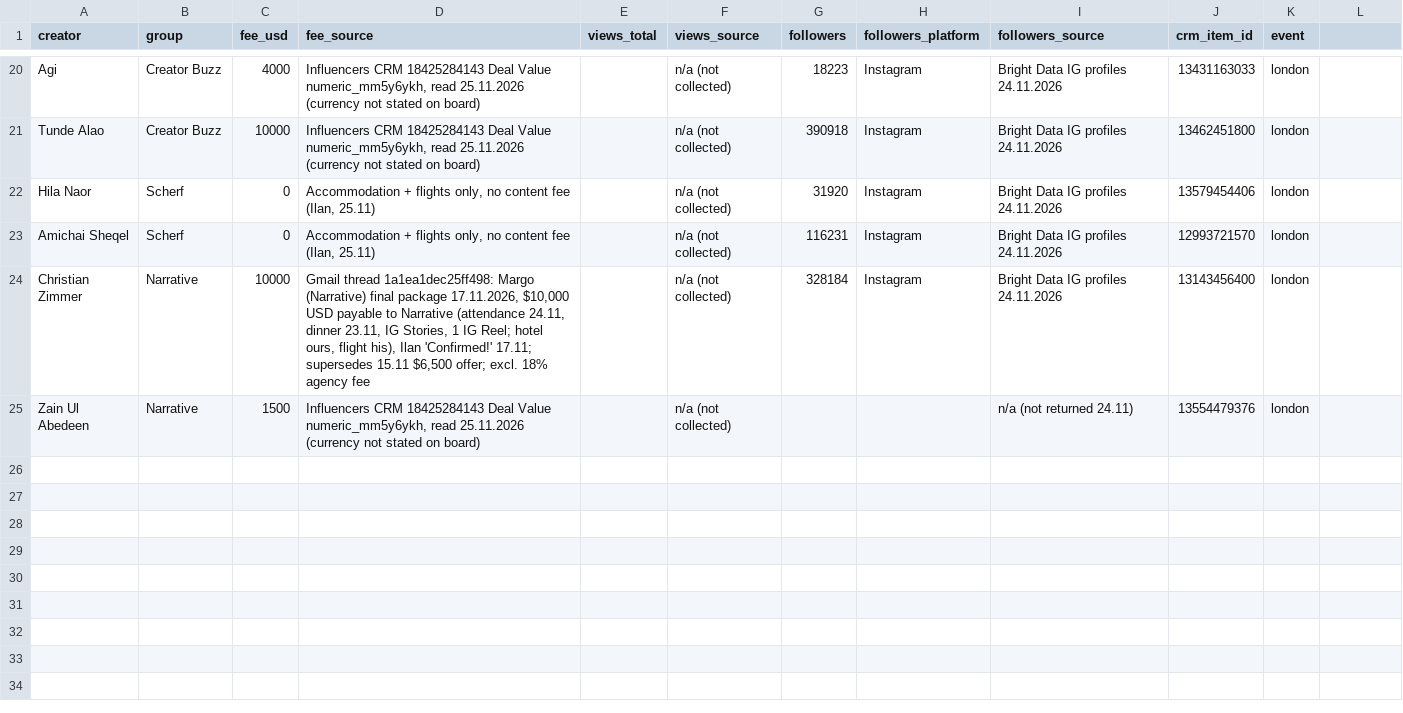
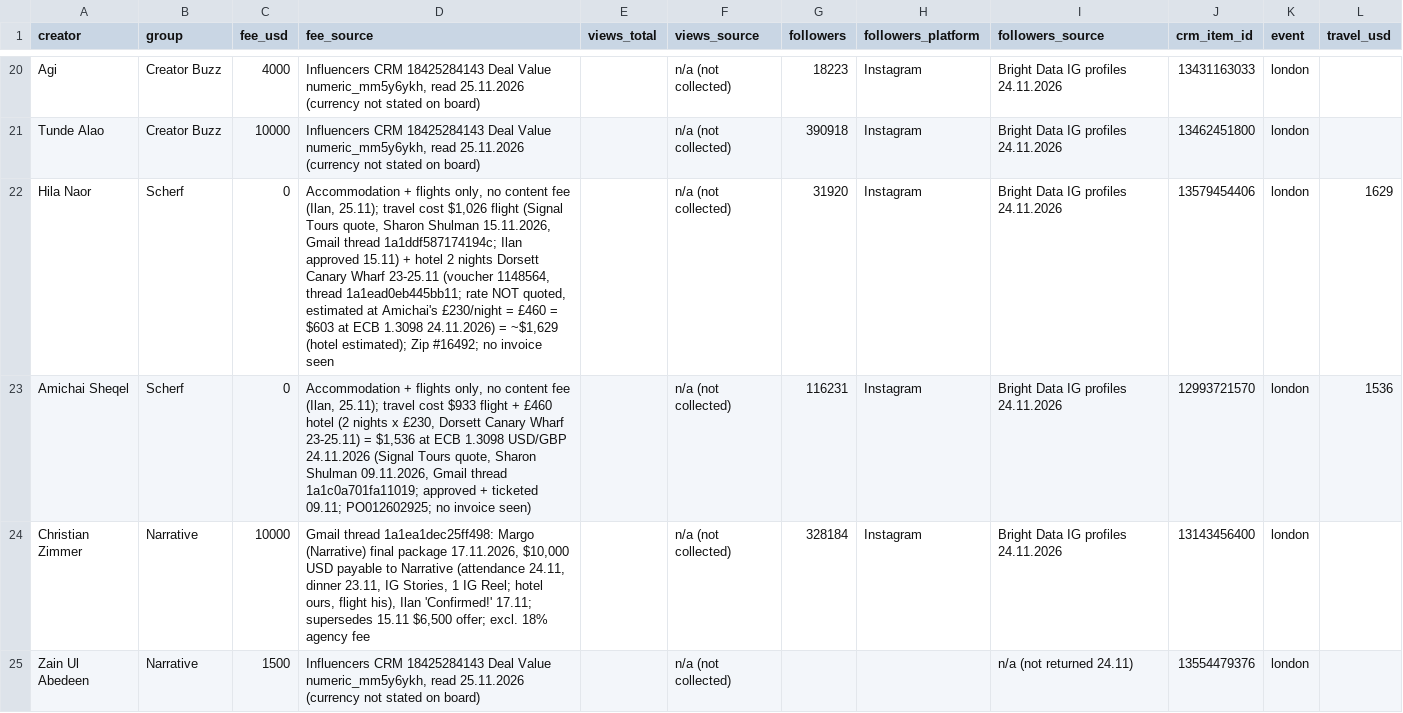
Before and after one commit to ilanmn-sys/BrieFing, a CSV file: reports/creator-utm-inputs.csv, drawn as a sheet; only a part is shown, gaps mark what is left out; the diff names each change by its address in the sheet, - before the commit and + after, or states it on an @@ line.

```diff
--- a/reports/creator-utm-inputs.csv
+++ b/reports/creator-utm-inputs.csv
-L1: (empty)
+L1: travel_usd
-D22 (fee_source): …fee (Ilan, 25.11)
+D22 (fee_source): …fee (Ilan, 25.11); travel cost $1,026 flight (Signal Tours quote, Sharon Shulman 15.11.2026, Gmail thread 1a1ddf587174194c; Ilan approved 15.11) + hotel 2 nights Dorsett Canary Wharf 23-25.11 (voucher 1148564, thread 1a1ead0eb445bb11; rate NOT quoted, estimated at Amichai's £230/night = £460 = $603 at ECB 1.3098 24.11.2026) = ~$1,629 (hotel estimated); Zip #16492; no invoice seen
-L22 (travel_usd): (empty)
+L22 (travel_usd): 1629
-D23 (fee_source): …fee (Ilan, 25.11)
+D23 (fee_source): …fee (Ilan, 25.11); travel cost $933 flight + £460 hotel (2 nights x £230, Dorsett Canary Wharf 23-25.11) = $1,536 at ECB 1.3098 USD/GBP 24.11.2026 (Signal Tours quote, Sharon Shulman 09.11.2026, Gmail thread 1a1c0a701fa11019; approved + ticketed 09.11; PO012602925; no invoice seen)
-L23 (travel_usd): (empty)
+L23 (travel_usd): 1536
```
Also changed, not shown: 2 other files.
